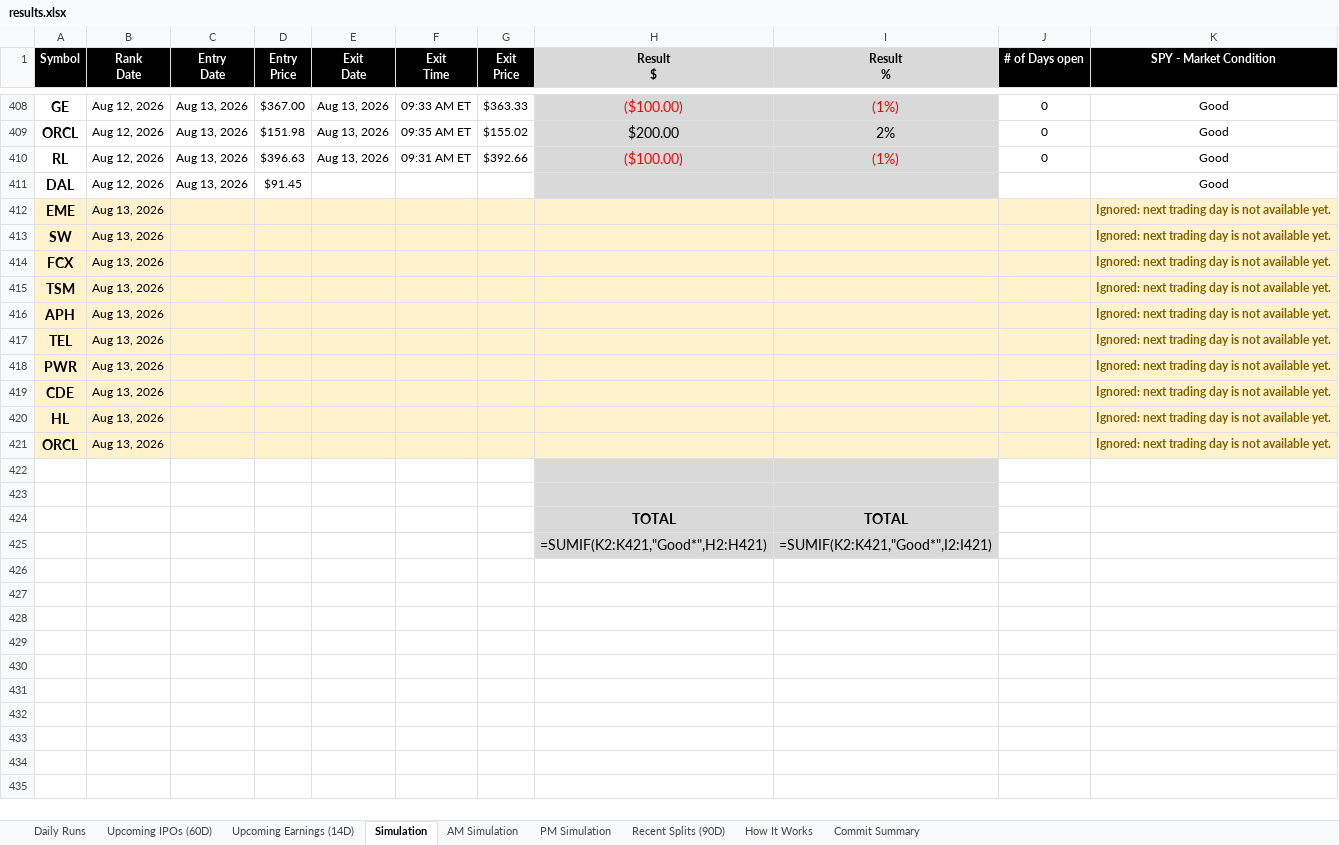
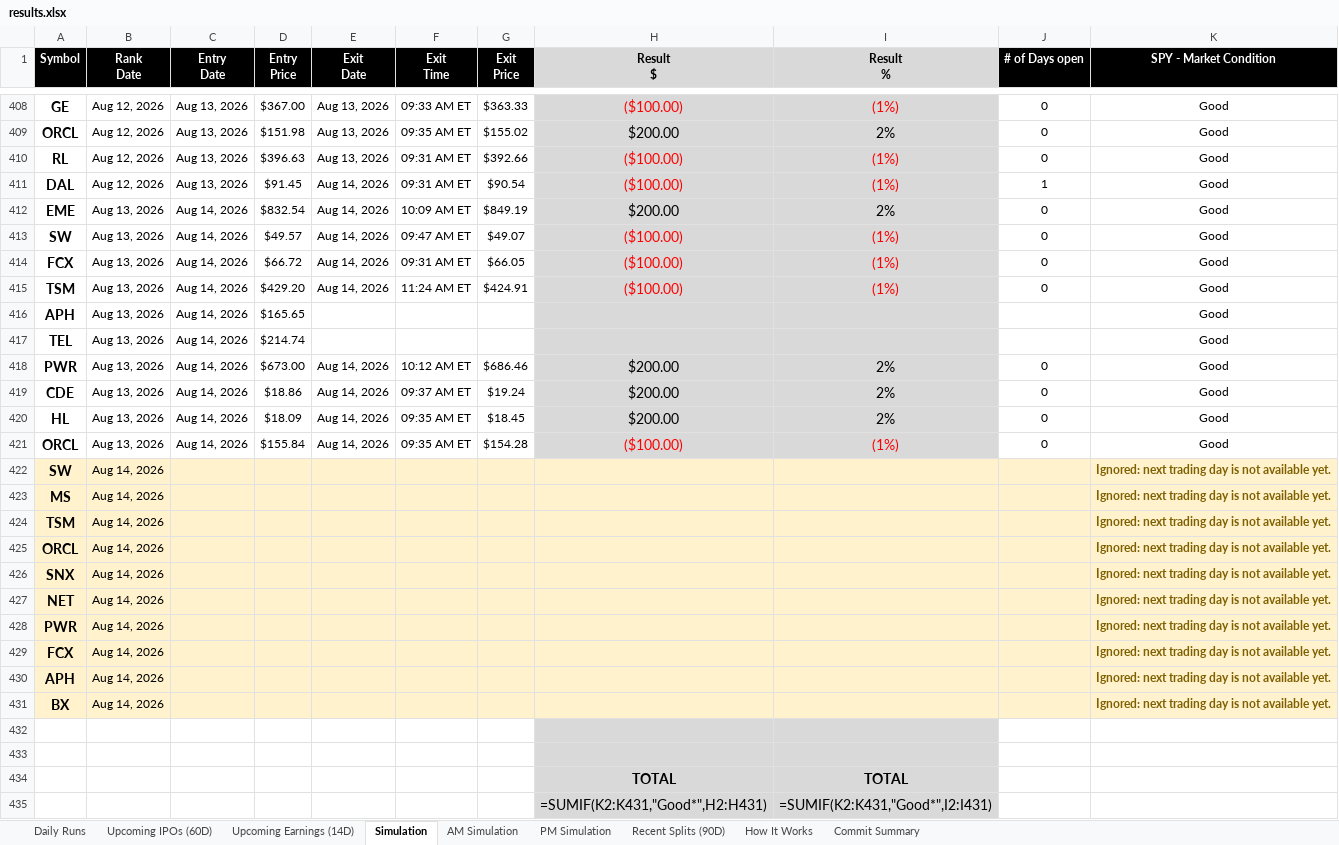
Before and after one commit to codenamev99/invest2.0, an Excel workbook: results.xlsx, sheet Simulation, drawn as a sheet; only a part is shown, gaps mark what is left out; values as stored, in another font and other column widths than the file's, no borders; formulas without a stored value are shown as written; removed rows and columns are numbered as before the commit, all else as after; the diff covers the shown part only; the diff names each change by its address in the sheet, - before the commit and + after, or states it on an @@ line.

```diff
--- a/results.xlsx (sheet Simulation)
+++ b/results.xlsx (sheet Simulation)
-E411 (Exit Date): (empty)
+E411 (Exit Date): Aug 14, 2026
-F411 (Exit Time): (empty)
+F411 (Exit Time): 09:31 AM ET
-G411 (Exit Price): (empty)
+G411 (Exit Price): $90.54
-H411 (Result $): (empty)
+H411 (Result $): ($100.00)
-I411 (Result %): (empty)
+I411 (Result %): (1%)
-J411 (# of Days open): (empty)
+J411 (# of Days open): 1
-row 412: EME | Aug 13, 2026 |  |  |  |  |  |  |  |  | Ignored: next trading day is not available yet.
+row 412: EME | Aug 13, 2026 | Aug 14, 2026 | $832.54 | Aug 14, 2026 | 10:09 AM ET | $849.19 | $200.00 | 2% | 0 | Good
+row 413: SW | Aug 13, 2026 | Aug 14, 2026 | $49.57 | Aug 14, 2026 | 09:47 AM ET | $49.07 | ($100.00) | (1%) | 0 | Good
+row 414: FCX | Aug 13, 2026 | Aug 14, 2026 | $66.72 | Aug 14, 2026 | 09:31 AM ET | $66.05 | ($100.00) | (1%) | 0 | Good
+row 415: TSM | Aug 13, 2026 | Aug 14, 2026 | $429.20 | Aug 14, 2026 | 11:24 AM ET | $424.91 | ($100.00) | (1%) | 0 | Good
+row 416: APH | Aug 13, 2026 | Aug 14, 2026 | $165.65 |  |  |  |  |  |  | Good
+row 417: TEL | Aug 13, 2026 | Aug 14, 2026 | $214.74 |  |  |  |  |  |  | Good
+row 418: PWR | Aug 13, 2026 | Aug 14, 2026 | $673.00 | Aug 14, 2026 | 10:12 AM ET | $686.46 | $200.00 | 2% | 0 | Good
+row 419: CDE | Aug 13, 2026 | Aug 14, 2026 | $18.86 | Aug 14, 2026 | 09:37 AM ET | $19.24 | $200.00 | 2% | 0 | Good
+row 420: HL | Aug 13, 2026 | Aug 14, 2026 | $18.09 | Aug 14, 2026 | 09:35 AM ET | $18.45 | $200.00 | 2% | 0 | Good
+row 421: ORCL | Aug 13, 2026 | Aug 14, 2026 | $155.84 | Aug 14, 2026 | 09:35 AM ET | $154.28 | ($100.00) | (1%) | 0 | Good
-B422:B425 (Rank Date): Aug 13, 2026
+B422:B425 (Rank Date): Aug 14, 2026
-A423 (Symbol): FCX
+A423 (Symbol): MS
-A425 (Symbol): APH
+A425 (Symbol): ORCL
+row 426: SNX | Aug 14, 2026 |  |  |  |  |  |  |  |  | Ignored: next trading day is not available yet.
-A427 (Symbol): TEL
+A427 (Symbol): NET
-B427:B431 (Rank Date): Aug 13, 2026
+B427:B431 (Rank Date): Aug 14, 2026
-A429 (Symbol): CDE
+A429 (Symbol): FCX
-A430 (Symbol): HL
+A430 (Symbol): APH
-A431 (Symbol): ORCL
+A431 (Symbol): BX
-H435 (Result $): =SUMIF(K2:K421,"Good*",H2:H421)
+H435 (Result $): =SUMIF(K2:K431,"Good*",H2:H431)
-I435 (Result %): =SUMIF(K2:K421,"Good*",I2:I421)
+I435 (Result %): =SUMIF(K2:K431,"Good*",I2:I431)
```
Also changed, not shown: 18 edited cells elsewhere in this sheet, sheet Upcoming Earnings (14D), sheet Daily Runs, sheet PM Simulation, sheet AM Simulation, sheet Upcoming IPOs (60D), sheet Recent Splits (90D).
